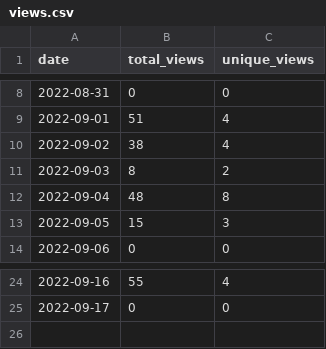
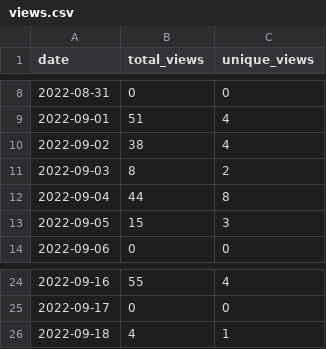
Before and after one commit to MatthewBentz/Comp2210, a CSV file: .traffic/views.csv, drawn as a sheet; only a part is shown, gaps mark what is left out.

```diff
--- a/.traffic/views.csv
+++ b/.traffic/views.csv
@@ -11,3 +11,3 @@ date,total_views,unique_views
 2022-09-03,8,2
-2022-09-04,48,8
+2022-09-04,44,8
 2022-09-05,15,3
@@ -25 +25,2 @@ date,total_views,unique_views
 2022-09-17,0,0
+2022-09-18,4,1
```
Also changed, not shown: .traffic/clones.csv, 3 other files.
